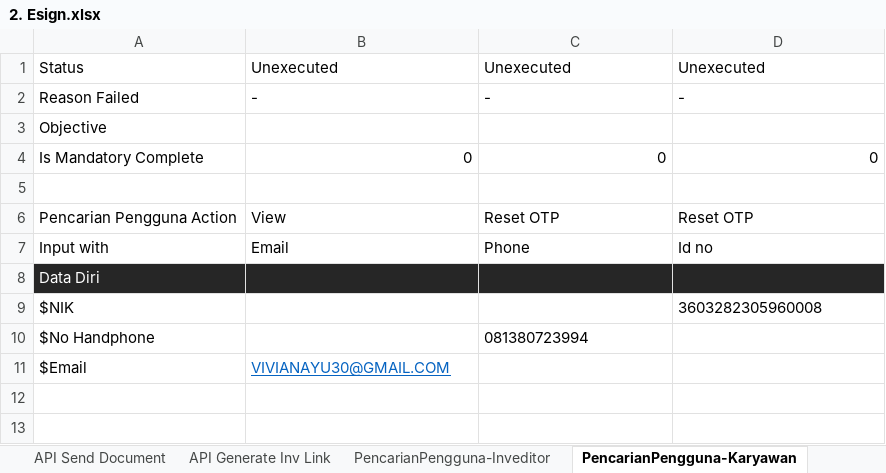
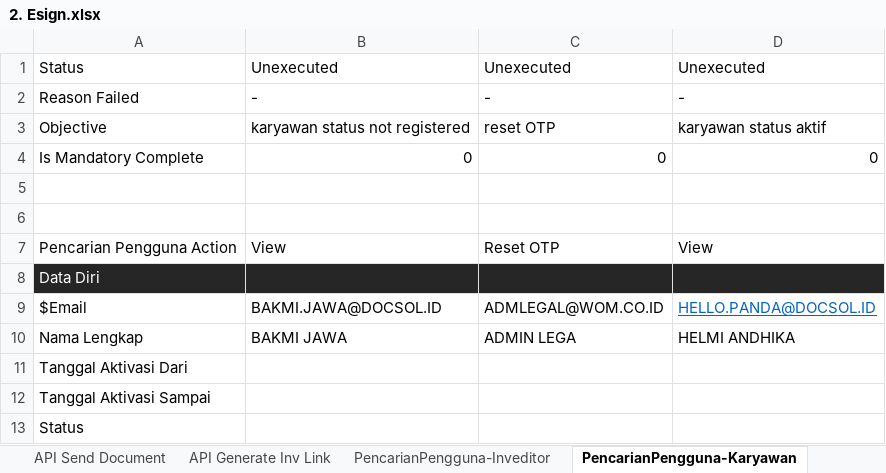
Before and after one commit to qcadins/ATeSign, an Excel workbook: Excel/2. Esign.xlsx, sheet PencarianPengguna-Karyawan, drawn as a sheet; values as stored, in another font and other column widths than the file's, no borders; removed rows and columns are numbered as before the commit, all else as after; the diff names each change by its address in the sheet, - before the commit and + after, or states it on an @@ line.

Commit message:
Add files via upload

```diff
--- a/Excel/2. Esign.xlsx (sheet PencarianPengguna-Karyawan)
+++ b/Excel/2. Esign.xlsx (sheet PencarianPengguna-Karyawan)
-row 3: Objective
+row 3: Objective | karyawan status not registered | reset OTP | karyawan status aktif
+row 6: (empty)
-D7: Reset OTP
+D7: View
-row 7: Input with | Email | Phone | Id no
-row 9: $NIK |  |  | 3603282305960008
-row 10: $No Handphone |  | 081380723994
-B9: VIVIANAYU30@GMAIL.COM
+B9: BAKMI.JAWA@DOCSOL.ID
@@ B9 underline: on → off, text colour: #0563C1 → black @@
-C9: (empty)
+C9: ADMLEGAL@WOM.CO.ID
-D9: (empty)
+D9: HELLO.PANDA@DOCSOL.ID
+row 10: Nama Lengkap | BAKMI JAWA | ADMIN LEGA | HELMI ANDHIKA
+row 11: Tanggal Aktivasi Dari
+row 12: Tanggal Aktivasi Sampai
+row 13: Status
```
Also changed, not shown: sheet BuatUndangan, sheet API Send Document, formulas that keep their value.
